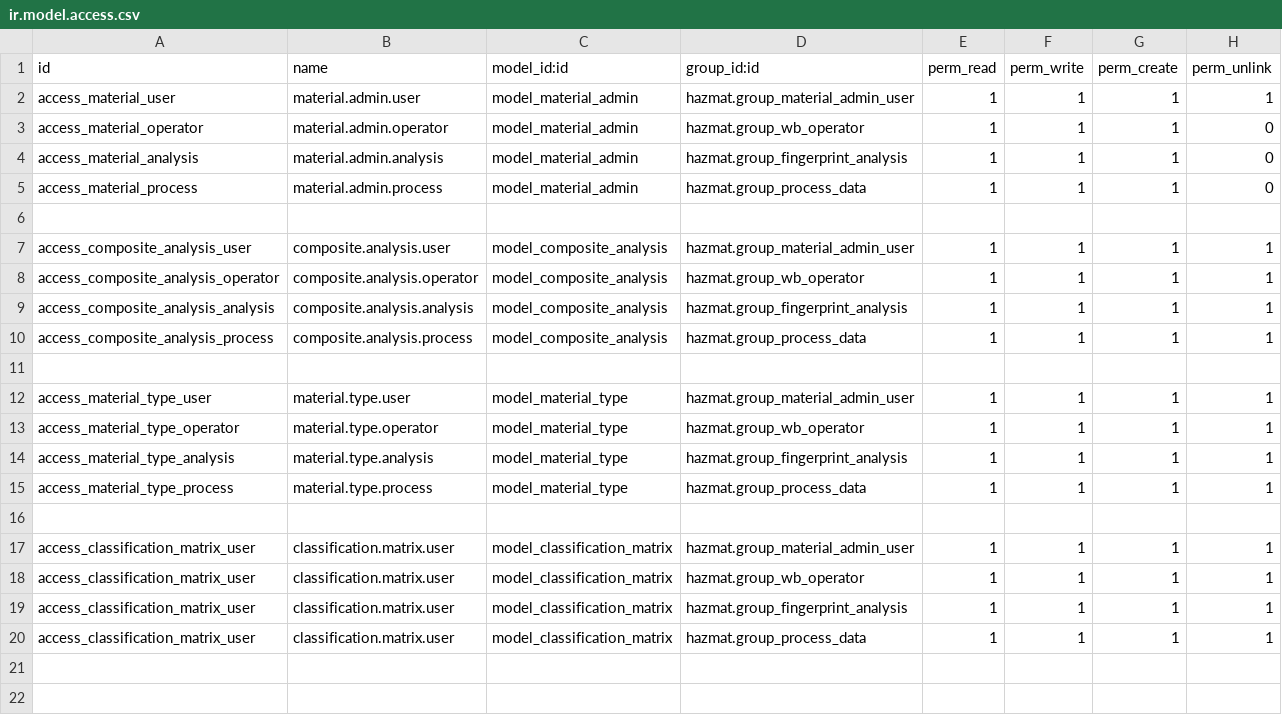
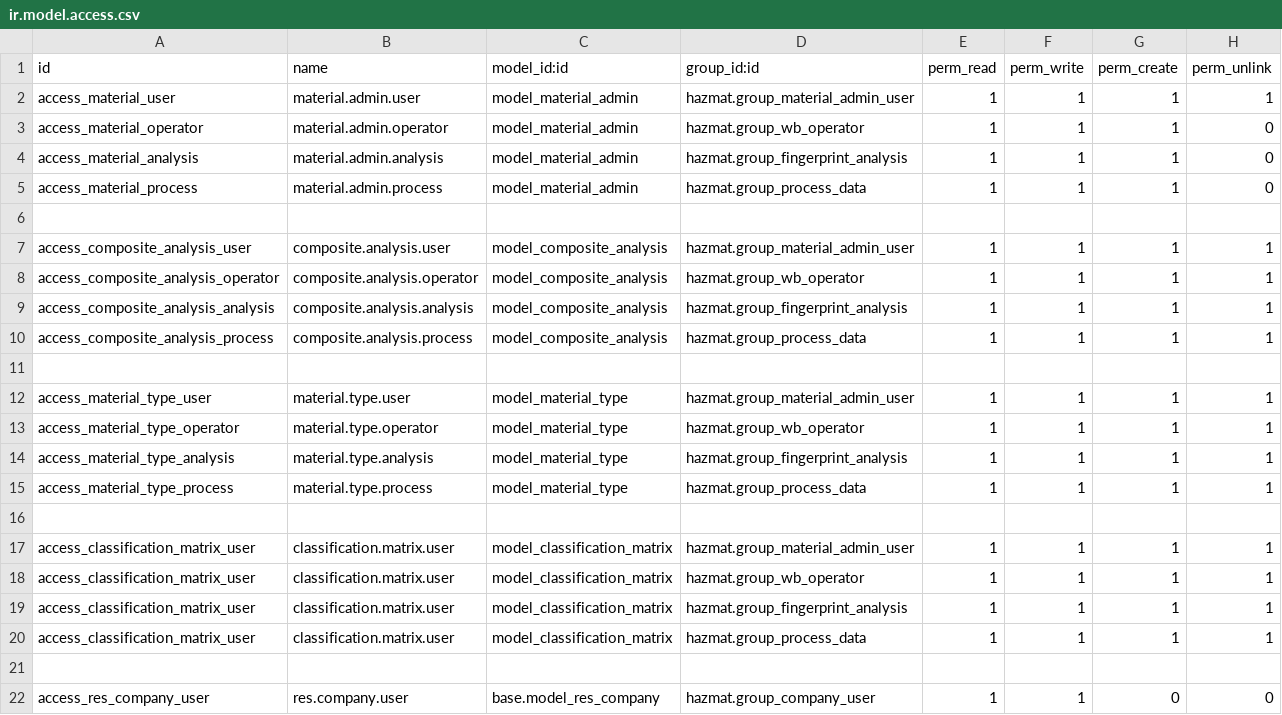
Before and after one commit to babarlhr/gems_ab, a CSV file: hazmat/security/ir.model.access.csv, drawn as a sheet.

```diff
--- a/hazmat/security/ir.model.access.csv
+++ b/hazmat/security/ir.model.access.csv
@@ -20 +20,3 @@ access_classification_matrix_user,classification.matrix.user,model_classificatio
 access_classification_matrix_user,classification.matrix.user,model_classification_matrix,hazmat.group_process_data,1,1,1,1
+
+access_res_company_user,res.company.user,base.model_res_company,hazmat.group_company_user,1,1,0,0
```
Also changed, not shown: 1 other file.
